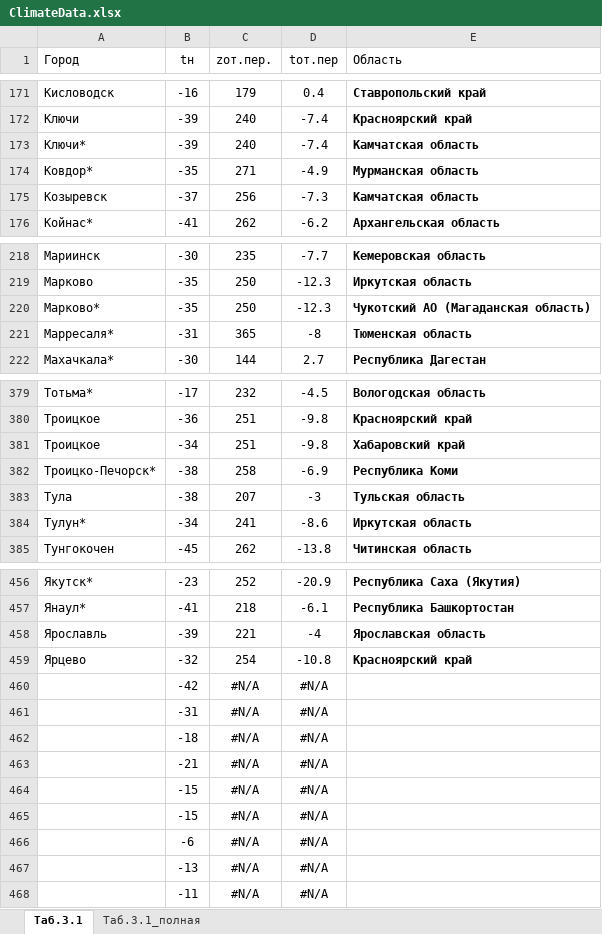
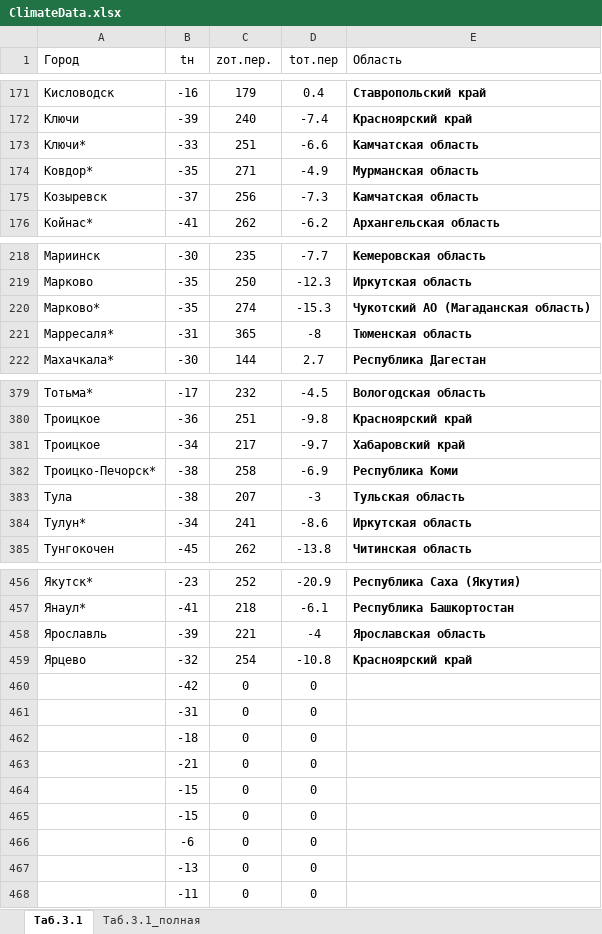
Before and after one commit to strahser/CalculatorWeb, an Excel workbook: DB/ExcelDB/ClimateData.xlsx, sheet Таб.3.1, drawn as a sheet; only a part is shown, gaps mark what is left out; values as stored, in another font and other column widths than the file's, no borders; table styles not drawn; removed rows and columns are numbered as before the commit, all else as after; the diff names each change by its address in the sheet, - before the commit and + after, or states it on an @@ line.

```diff
--- a/DB/ExcelDB/ClimateData.xlsx (sheet Таб.3.1)
+++ b/DB/ExcelDB/ClimateData.xlsx (sheet Таб.3.1)
-B173 (tн): -39
+B173 (tн): -33
-C173 (zот.пер.): 240
+C173 (zот.пер.): 251
-D173 (tот.пер): -7.4
+D173 (tот.пер): -6.6
-C220 (zот.пер.): 250
+C220 (zот.пер.): 274
-D220 (tот.пер): -12.3
+D220 (tот.пер): -15.3
-C381 (zот.пер.): 251
+C381 (zот.пер.): 217
-D381 (tот.пер): -9.8
+D381 (tот.пер): -9.7
-row 460:  | -42 | #N/A | #N/A
-row 461:  | -31 | #N/A | #N/A
-row 462:  | -18 | #N/A | #N/A
-row 463:  | -21 | #N/A | #N/A
-row 464:  | -15 | #N/A | #N/A
-row 465:  | -15 | #N/A | #N/A
-row 466:  | -6 | #N/A | #N/A
-row 467:  | -13 | #N/A | #N/A
-row 468:  | -11 | #N/A | #N/A
+row 460:  | -42 | 0 | 0
+row 461:  | -31 | 0 | 0
+row 462:  | -18 | 0 | 0
+row 463:  | -21 | 0 | 0
+row 464:  | -15 | 0 | 0
+row 465:  | -15 | 0 | 0
+row 466:  | -6 | 0 | 0
+row 467:  | -13 | 0 | 0
+row 468:  | -11 | 0 | 0
```
Also changed, not shown: formulas that keep their value, 12 other files.
